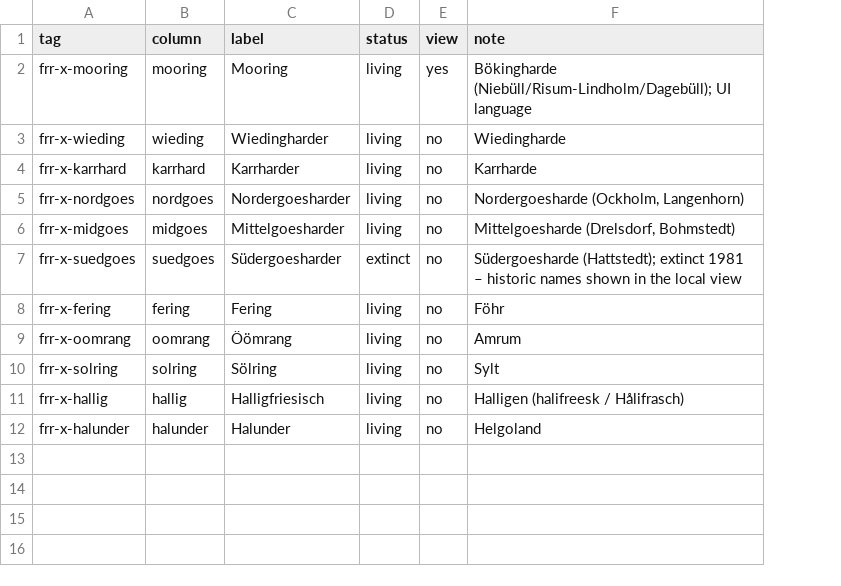
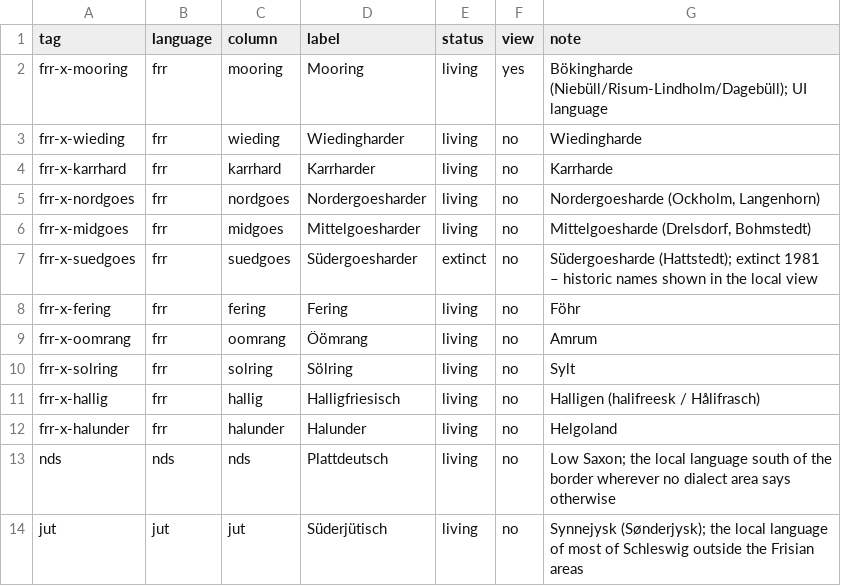
Before and after one commit to Commander-Cody/frasch-koord, a CSV file: names/dialects.csv, drawn as a sheet; the diff names each change by its address in the sheet, - before the commit and + after, or states it on an @@ line.

```diff
--- a/names/dialects.csv
+++ b/names/dialects.csv
+column B (language), rows 2-12: all frr
+row 13: nds | nds | nds | Plattdeutsch | living | no | Low Saxon; the local language south of the border wherever no dialect area says otherwise
+row 14: jut | jut | jut | Süderjütisch | living | no | Synnejysk (Sønderjysk); the local language of most of Schleswig outside the Frisian areas
```
Also changed, not shown: 31 other files.
